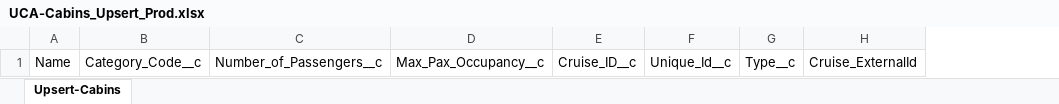
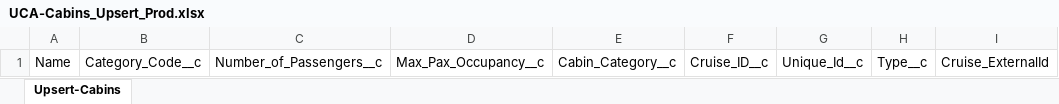
Before and after one commit to 501Commons/Salesforce-Importer, an Excel workbook: Clients/UCA/UCA-Cabins_Upsert_Prod.xlsx, sheet Upsert-Cabins, drawn as a sheet; only a part is shown; values as stored, in another font and other column widths than the file's, no borders; table styles not drawn; the diff names each change by its address in the sheet, - before the commit and + after, or states it on an @@ line.

Commit message:
added cabin_category

```diff
--- a/Clients/UCA/UCA-Cabins_Upsert_Prod.xlsx (sheet Upsert-Cabins)
+++ b/Clients/UCA/UCA-Cabins_Upsert_Prod.xlsx (sheet Upsert-Cabins)
+column E, row 1: Cabin_Category__c
```
Also changed, not shown: 1 other file.
